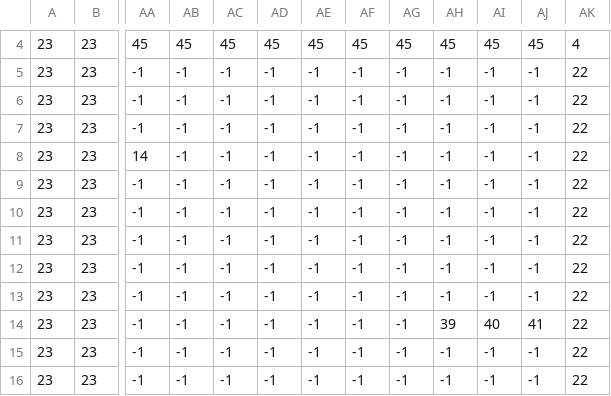
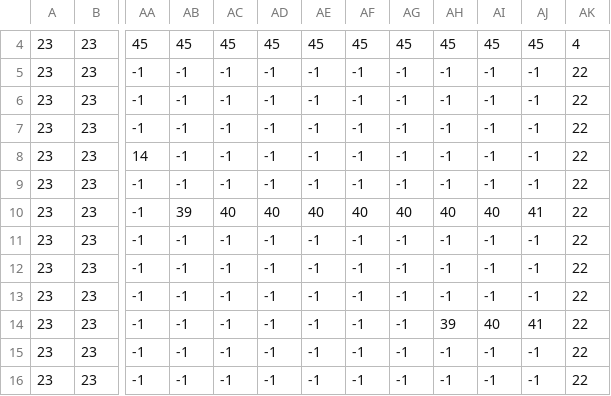
Before and after one commit to Nirayuki/pygame_projects, a CSV file: Pixel Adventure/Maps/lvl_01.csv, drawn as a sheet; only a part is shown, gaps mark what is left out; the diff names each change by its address in the sheet, - before the commit and + after, or states it on an @@ line.

```diff
--- a/Pixel Adventure/Maps/lvl_01.csv
+++ b/Pixel Adventure/Maps/lvl_01.csv
-AB10: -1
+AB10: 39
-AC10: -1
+AC10: 40
-AD10: -1
+AD10: 40
-AE10: -1
+AE10: 40
-AF10: -1
+AF10: 40
-AG10: -1
+AG10: 40
-AH10: -1
+AH10: 40
-AI10: -1
+AI10: 40
-AJ10: -1
+AJ10: 41
```
Also changed, not shown: 1 other file.
